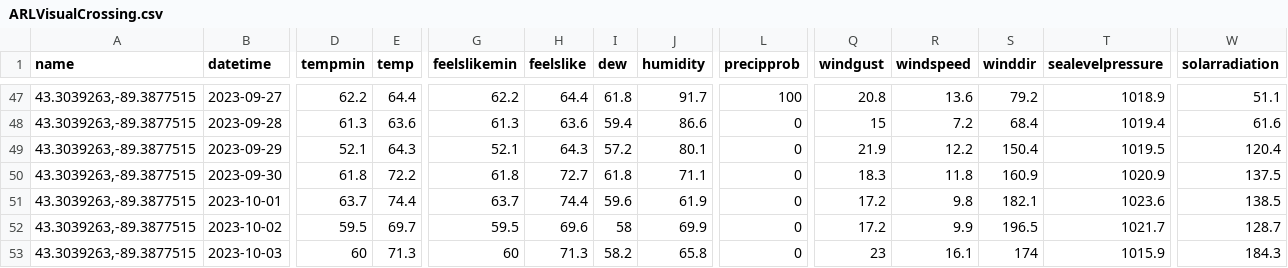
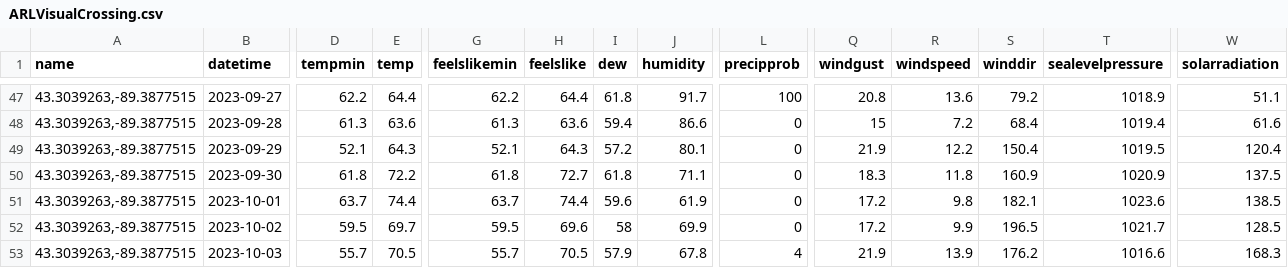
Before and after one commit to acperkins3/GDD-Plots-2023, a CSV file: ARLVisualCrossing.csv, drawn as a sheet; only a part is shown, gaps mark what is left out; the diff covers the shown part only; the diff names each change by its address in the sheet, - before the commit and + after, or states it on an @@ line.

```diff
--- a/ARLVisualCrossing.csv
+++ b/ARLVisualCrossing.csv
-W52 (solarradiation): 128.7
+W52 (solarradiation): 128.5
-D53 (tempmin): 60
+D53 (tempmin): 55.7
-E53 (temp): 71.3
+E53 (temp): 70.5
-G53 (feelslikemin): 60
+G53 (feelslikemin): 55.7
-H53 (feelslike): 71.3
+H53 (feelslike): 70.5
-I53 (dew): 58.2
+I53 (dew): 57.9
-J53 (humidity): 65.8
+J53 (humidity): 67.8
-L53 (precipprob): 0
+L53 (precipprob): 4
-Q53 (windgust): 23
+Q53 (windgust): 21.9
-R53 (windspeed): 16.1
+R53 (windspeed): 13.9
-S53 (winddir): 174
+S53 (winddir): 176.2
-T53 (sealevelpressure): 1015.9
+T53 (sealevelpressure): 1016.6
-W53 (solarradiation): 184.3
+W53 (solarradiation): 168.3
```
Also changed, not shown: 3 edited cells elsewhere in this file, HANVisualCrossing.csv, MARVisualCrossing.csv, 2 other files.
